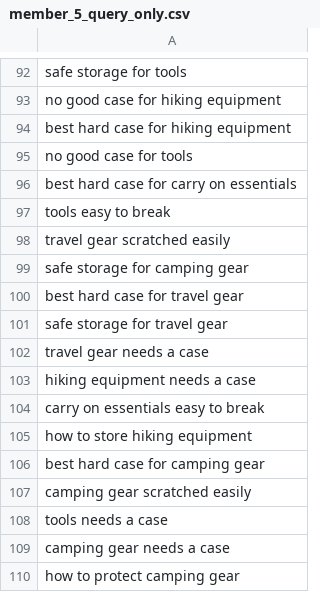
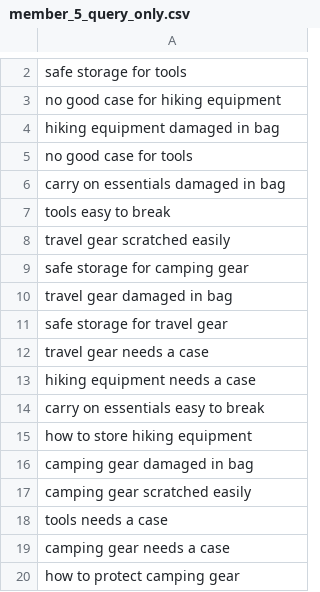
Before and after one commit to Zora-10/BA_Practicum_Codes_agent_ver, a CSV file: data/shared_data/query_assignments/simple_query_only/member_5_query_only.csv, drawn as a sheet; only a part is shown, gaps mark what is left out; the diff covers the shown part only.

```diff
--- a/data/shared_data/query_assignments/simple_query_only/member_5_query_only.csv
+++ b/data/shared_data/query_assignments/simple_query_only/member_5_query_only.csv
@@ -93,5 +3,5 @@ safe storage for tools
 no good case for hiking equipment
-best hard case for hiking equipment
+hiking equipment damaged in bag
 no good case for tools
-best hard case for carry on essentials
+carry on essentials damaged in bag
 tools easy to break
@@ -99,3 +9,3 @@ travel gear scratched easily
 safe storage for camping gear
-best hard case for travel gear
+travel gear damaged in bag
 safe storage for travel gear
@@ -105,3 +15,3 @@ carry on essentials easy to break
 how to store hiking equipment
-best hard case for camping gear
+camping gear damaged in bag
 camping gear scratched easily
```
Also changed, not shown: 30 added rows and 90 removed rows elsewhere in this file, data/shared_data/query_assignments/leader_global_queries.csv, data/shared_data/query_assignments/member_4_queries.csv, 29 other files.
